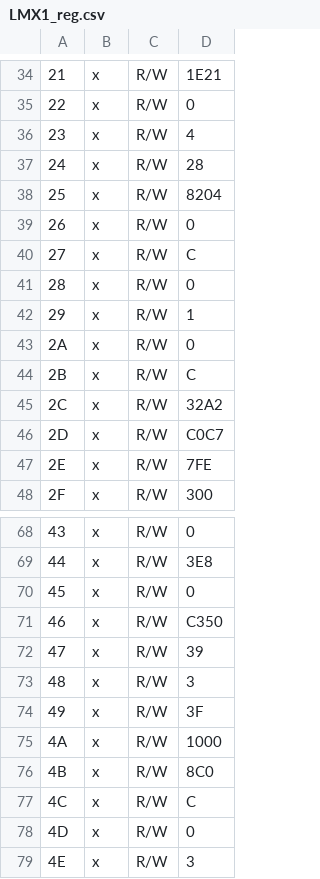
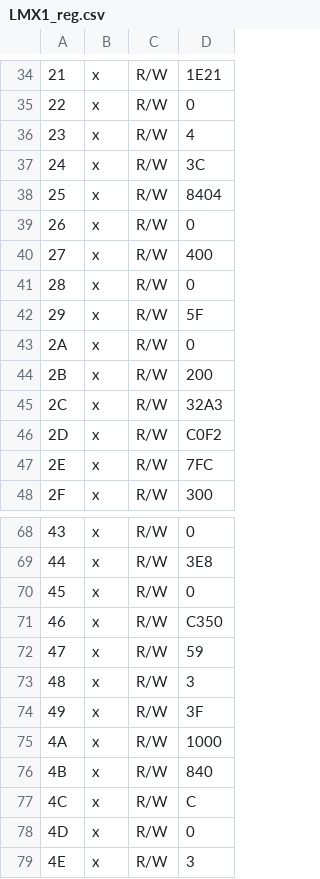
Before and after one commit to tkulhane/UHSD_DAQ_APP_PcApp, a CSV file: Digitizer/Digitizer/bin/Debug/ConfigFiles/LMX1_reg.csv, drawn as a sheet; only a part is shown, gaps mark what is left out; the diff names each change by its address in the sheet, - before the commit and + after, or states it on an @@ line.

```diff
--- a/Digitizer/Digitizer/bin/Debug/ConfigFiles/LMX1_reg.csv
+++ b/Digitizer/Digitizer/bin/Debug/ConfigFiles/LMX1_reg.csv
-D37: 28
+D37: 3C
-D38: 8204
+D38: 8404
-D40: C
+D40: 400
-D42: 1
+D42: 5F
-D44: C
+D44: 200
-D45: 32A2
+D45: 32A3
-D46: C0C7
+D46: C0F2
-D47: 7FE
+D47: 7FC
-D72: 39
+D72: 59
-D76: 8C0
+D76: 840
```
Also changed, not shown: 19 other files.
